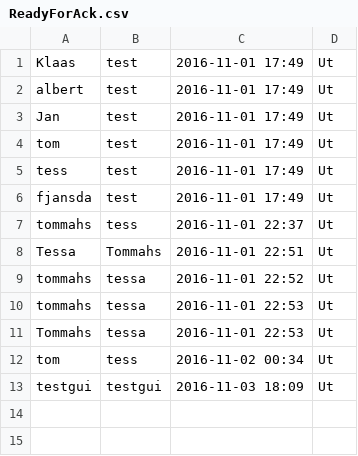
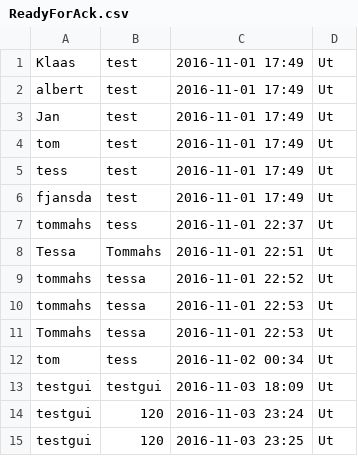
Before and after one commit to tommahs/TeamLolli, a CSV file: ReadyForAck.csv, drawn as a sheet; the diff names each change by its address in the sheet, - before the commit and + after, or states it on an @@ line.

```diff
--- a/ReadyForAck.csv
+++ b/ReadyForAck.csv
+row 14: testgui | 120 | 2016-11-03 23:24 | Ut
+row 15: testgui | 120 | 2016-11-03 23:25 | Ut
```
Also changed, not shown: 4 other files.
